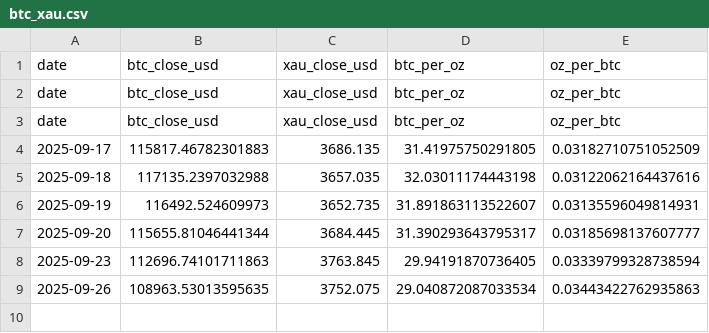
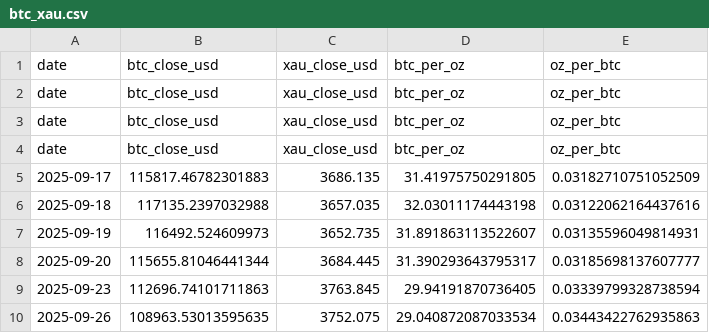
Before and after one commit to firemansghost/btc-risk-dashboard-V3, a CSV file: public/signals/btc_xau.csv, drawn as a sheet.

```diff
--- a/public/signals/btc_xau.csv
+++ b/public/signals/btc_xau.csv
@@ -3,2 +3,3 @@ date,btc_close_usd,xau_close_usd,btc_per_oz,oz_per_btc
 date,btc_close_usd,xau_close_usd,btc_per_oz,oz_per_btc
+date,btc_close_usd,xau_close_usd,btc_per_oz,oz_per_btc
 2025-09-17,115817.46782301883,3686.135,31.41975750291805,0.03182710751052509
```
Also changed, not shown: public/signals/sats_per_usd.csv, 36 other files.
